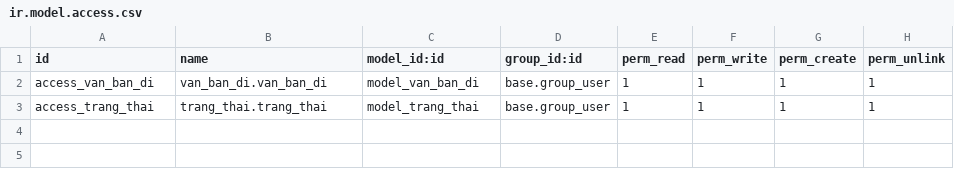
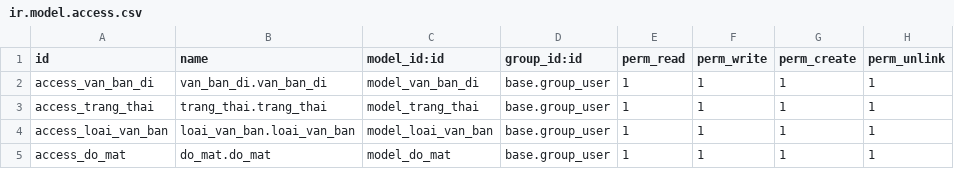
Before and after one commit to Anhbarca138/Do_An, a CSV file: addons/quan_ly_van_ban/security/ir.model.access.csv, drawn as a sheet; the diff names each change by its address in the sheet, - before the commit and + after, or states it on an @@ line.

```diff
--- a/addons/quan_ly_van_ban/security/ir.model.access.csv
+++ b/addons/quan_ly_van_ban/security/ir.model.access.csv
+row 4: access_loai_van_ban | loai_van_ban.loai_van_ban | model_loai_van_ban | base.group_user | 1 | 1 | 1 | 1
+row 5: access_do_mat | do_mat.do_mat | model_do_mat | base.group_user | 1 | 1 | 1 | 1
```
Also changed, not shown: 10 other files.
